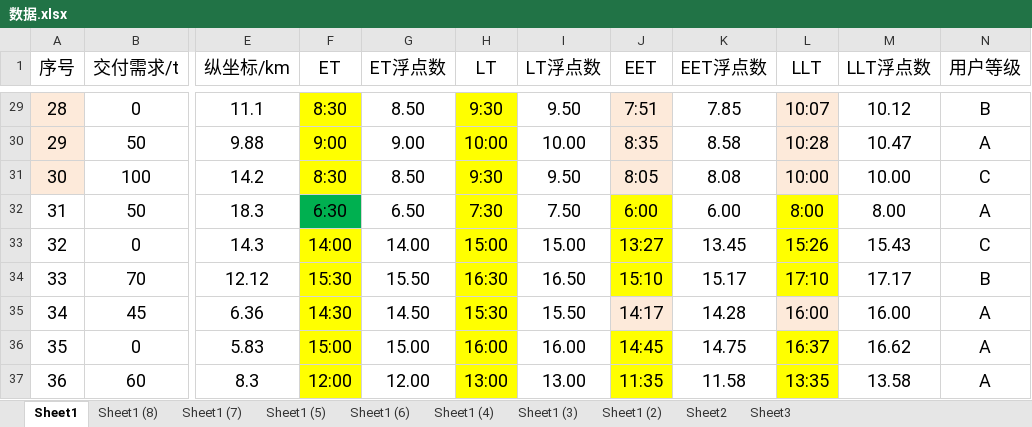
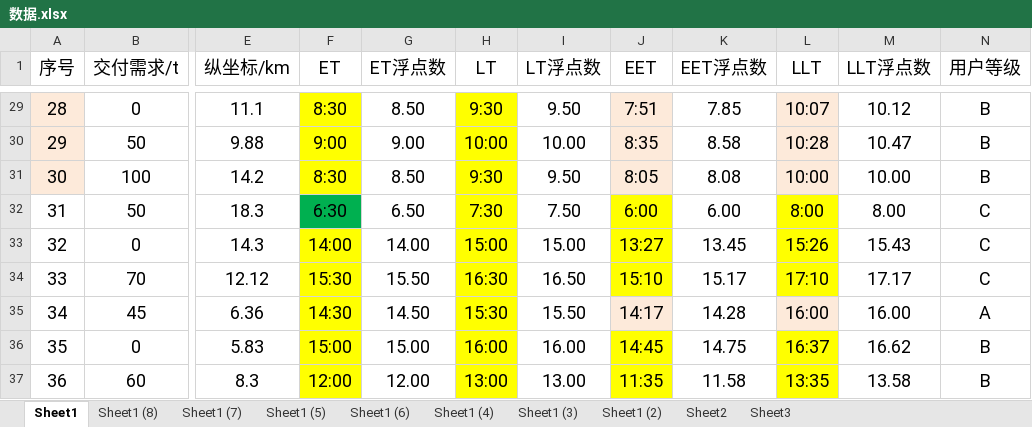
Before and after one commit to dynamicjssj/MDVRPTW, an Excel workbook: 数据.xlsx, sheet Sheet1, drawn as a sheet; only a part is shown, gaps mark what is left out; values as stored, in another font and other column widths than the file's, no borders; the diff covers the shown part only; the diff names each change by its address in the sheet, - before the commit and + after, or states it on an @@ line.

```diff
--- a/数据.xlsx (sheet Sheet1)
+++ b/数据.xlsx (sheet Sheet1)
-N30 (用户等级): A
+N30 (用户等级): B
-N31 (用户等级): C
+N31 (用户等级): B
-N32 (用户等级): A
+N32 (用户等级): C
-N34 (用户等级): B
+N34 (用户等级): C
-N36:N37 (用户等级): A
+N36:N37 (用户等级): B
```
Also changed, not shown: 15 edited cells elsewhere in this sheet, 7 other files.
